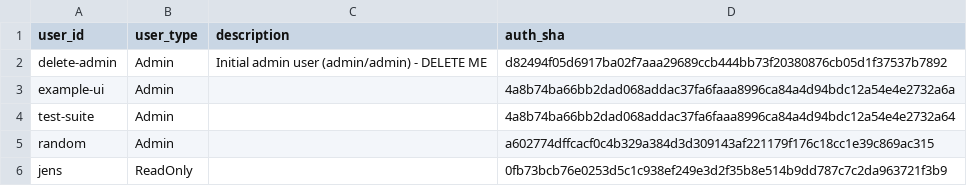
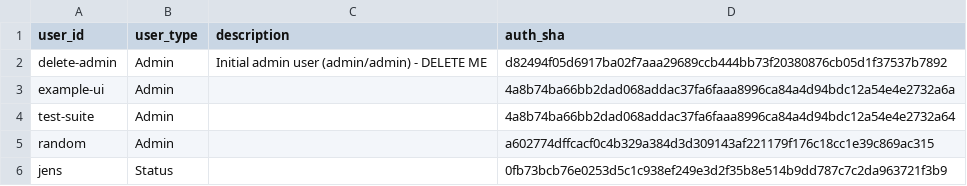
Before and after one commit to ocpp-balanz/balanz, a CSV file: data/model/users.csv, drawn as a sheet.

```diff
--- a/data/model/users.csv
+++ b/data/model/users.csv
@@ -5,2 +5,2 @@ test-suite,Admin,,4a8b74ba66bb2dad068addac37fa6faaa8996ca84a4d94bdc12a54e4e2732a
 random,Admin,,a602774dffcacf0c4b329a384d3d309143af221179f176c18cc1e39c869ac315
-jens,ReadOnly,,0fb73bcb76e0253d5c1c938ef249e3d2f35b8e514b9dd787c7c2da963721f3b9
+jens,Status,,0fb73bcb76e0253d5c1c938ef249e3d2f35b8e514b9dd787c7c2da963721f3b9
```
Also changed, not shown: 4 other files.
